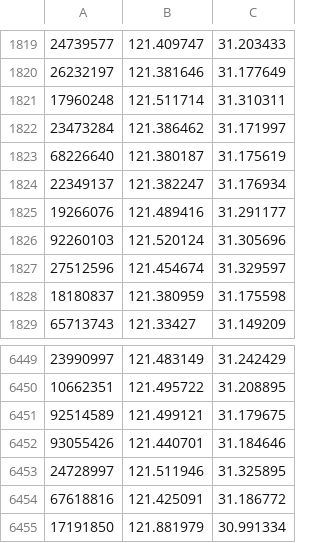
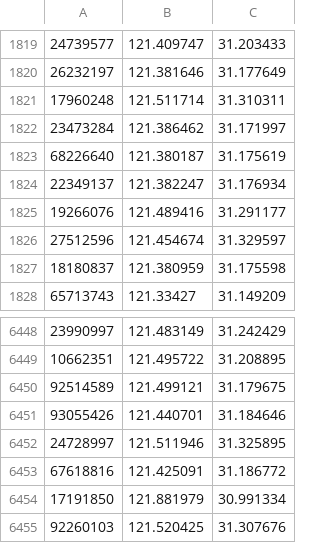
Before and after one commit to millerbinbin/dp, a CSV file: data/location/data.csv, drawn as a sheet; only a part is shown, gaps mark what is left out.

```diff
--- a/data/location/data.csv
+++ b/data/location/data.csv
@@ -1825,3 +1825,2 @@
 19266076	121.489416	31.291177
-92260103	121.520124	31.305696
 27512596	121.454674	31.329597
@@ -6455 +6454,2 @@
 17191850	121.881979	30.991334
+92260103	121.520425	31.307676
```
Also changed, not shown: 6 other files.
